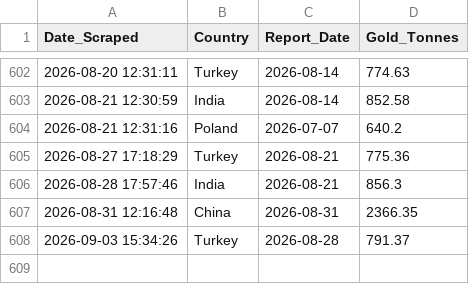
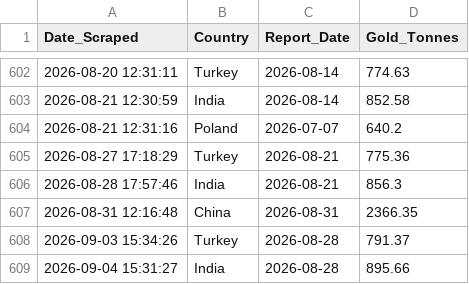
Before and after one commit to Borissapo/WGCReserves, a CSV file: data/gold_history.csv, drawn as a sheet; only a part is shown, gaps mark what is left out; the diff names each change by its address in the sheet, - before the commit and + after, or states it on an @@ line.

```diff
--- a/data/gold_history.csv
+++ b/data/gold_history.csv
+row 609: 2026-09-04 15:31:27 | India | 2026-08-28 | 895.66
```
Also changed, not shown: 1 other file.
